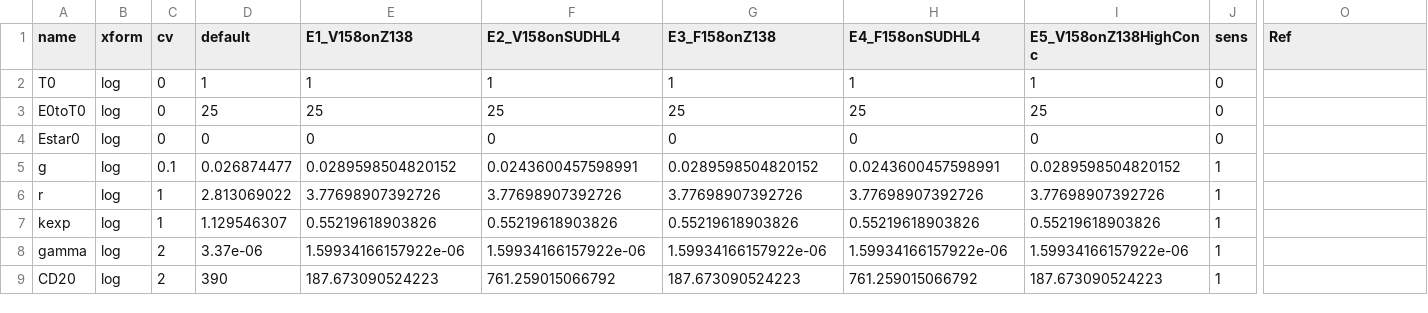
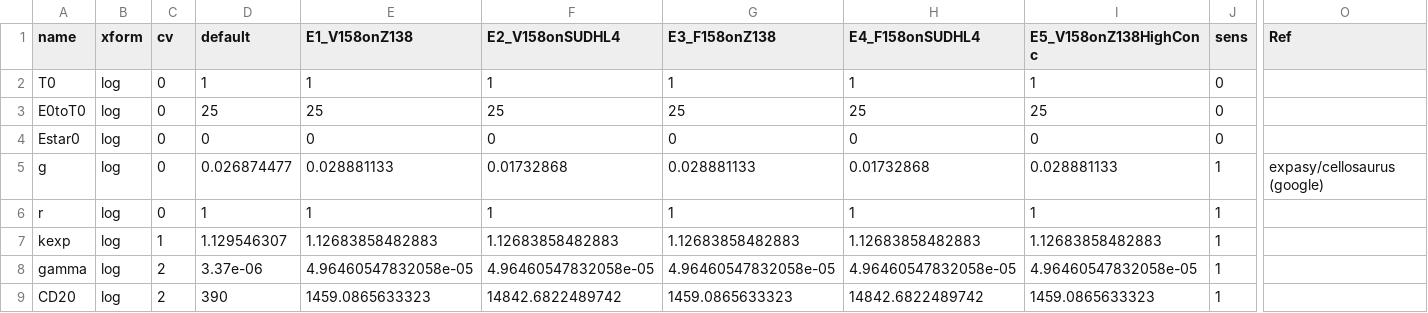
Before and after one commit to deanbot1/RTX-fields, a CSV file: code/adcx_parameter_results_fat.csv, drawn as a sheet; only a part is shown, gaps mark what is left out; the diff covers the shown part only; the diff names each change by its address in the sheet, - before the commit and + after, or states it on an @@ line.

Commit message:
Updates to bootstraps results

```diff
--- a/code/adcx_parameter_results_fat.csv
+++ b/code/adcx_parameter_results_fat.csv
-C5 (cv): 0.1
+C5 (cv): 0
-E5 (E1_V158onZ138): 0.0289598504820152
+E5 (E1_V158onZ138): 0.028881133
-F5 (E2_V158onSUDHL4): 0.0243600457598991
+F5 (E2_V158onSUDHL4): 0.01732868
-G5 (E3_F158onZ138): 0.0289598504820152
+G5 (E3_F158onZ138): 0.028881133
-H5 (E4_F158onSUDHL4): 0.0243600457598991
+H5 (E4_F158onSUDHL4): 0.01732868
-I5 (E5_V158onZ138HighConc): 0.0289598504820152
+I5 (E5_V158onZ138HighConc): 0.028881133
-O5 (Ref): (empty)
+O5 (Ref): expasy/cellosaurus (google)
-C6 (cv): 1
+C6 (cv): 0
-D6 (default): 2.813069022
+D6 (default): 1
-E6 (E1_V158onZ138): 3.77698907392726
+E6 (E1_V158onZ138): 1
-F6 (E2_V158onSUDHL4): 3.77698907392726
+F6 (E2_V158onSUDHL4): 1
-G6 (E3_F158onZ138): 3.77698907392726
+G6 (E3_F158onZ138): 1
-H6 (E4_F158onSUDHL4): 3.77698907392726
+H6 (E4_F158onSUDHL4): 1
-I6 (E5_V158onZ138HighConc): 3.77698907392726
+I6 (E5_V158onZ138HighConc): 1
-E7 (E1_V158onZ138): 0.55219618903826
+E7 (E1_V158onZ138): 1.12683858482883
-F7 (E2_V158onSUDHL4): 0.55219618903826
+F7 (E2_V158onSUDHL4): 1.12683858482883
-G7 (E3_F158onZ138): 0.55219618903826
+G7 (E3_F158onZ138): 1.12683858482883
-H7 (E4_F158onSUDHL4): 0.55219618903826
+H7 (E4_F158onSUDHL4): 1.12683858482883
-I7 (E5_V158onZ138HighConc): 0.55219618903826
+I7 (E5_V158onZ138HighConc): 1.12683858482883
-E8 (E1_V158onZ138): 1.59934166157922e-06
+E8 (E1_V158onZ138): 4.96460547832058e-05
-F8 (E2_V158onSUDHL4): 1.59934166157922e-06
+F8 (E2_V158onSUDHL4): 4.96460547832058e-05
-G8 (E3_F158onZ138): 1.59934166157922e-06
+G8 (E3_F158onZ138): 4.96460547832058e-05
-H8 (E4_F158onSUDHL4): 1.59934166157922e-06
+H8 (E4_F158onSUDHL4): 4.96460547832058e-05
-I8 (E5_V158onZ138HighConc): 1.59934166157922e-06
+I8 (E5_V158onZ138HighConc): 4.96460547832058e-05
-E9 (E1_V158onZ138): 187.673090524223
+E9 (E1_V158onZ138): 1459.0865633323
-F9 (E2_V158onSUDHL4): 761.259015066792
+F9 (E2_V158onSUDHL4): 14842.6822489742
-G9 (E3_F158onZ138): 187.673090524223
+G9 (E3_F158onZ138): 1459.0865633323
-H9 (E4_F158onSUDHL4): 761.259015066792
+H9 (E4_F158onSUDHL4): 14842.6822489742
-I9 (E5_V158onZ138HighConc): 187.673090524223
+I9 (E5_V158onZ138HighConc): 1459.0865633323
```
Also changed, not shown: 16 edited cells elsewhere in this file, code/quantiles_bootstraps_skinny.csv, 5 other files.
